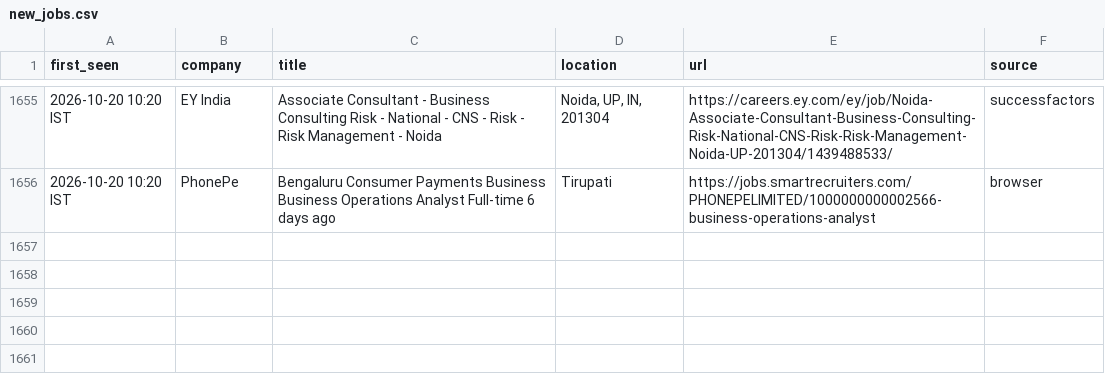
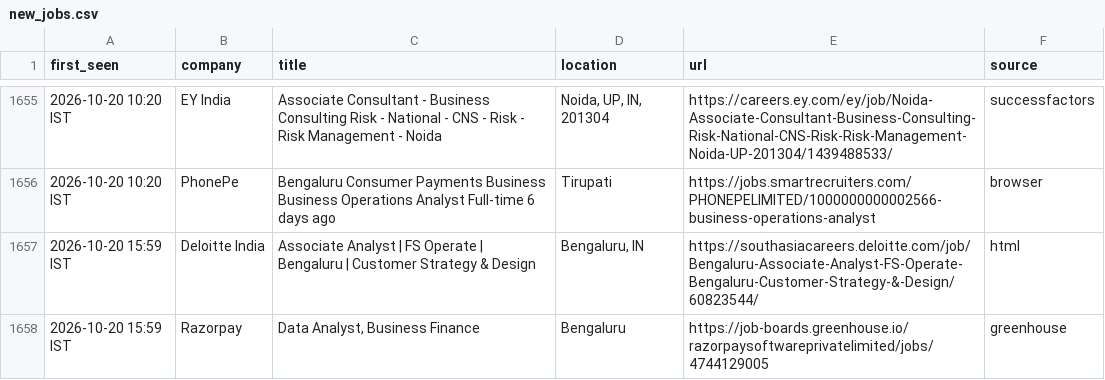
Before and after one commit to Develpr007/jobwatch, a CSV file: output/new_jobs.csv, drawn as a sheet; only a part is shown, gaps mark what is left out; the diff names each change by its address in the sheet, - before the commit and + after, or states it on an @@ line.

```diff
--- a/output/new_jobs.csv
+++ b/output/new_jobs.csv
+row 1657: 2026-10-20 15:59 IST | Deloitte India | Associate Analyst | FS Operate | Bengaluru | Customer Strategy & Design | Bengaluru, IN | https://southasiacareers.deloitte.com/job/Bengaluru-Associate-Analyst-FS-Operate-Bengaluru-Customer-Strategy-&-Design/60823544/ | html
+row 1658: 2026-10-20 15:59 IST | Razorpay | Data Analyst, Business Finance | Bengaluru | https://job-boards.greenhouse.io/razorpaysoftwareprivatelimited/jobs/4744129005 | greenhouse
```
Also changed, not shown: output/all_relevant_open.csv, 3 other files.
